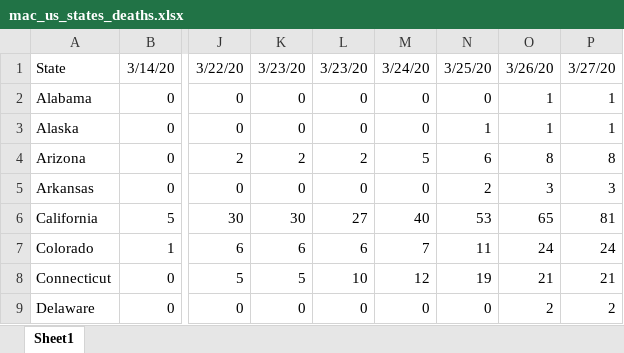
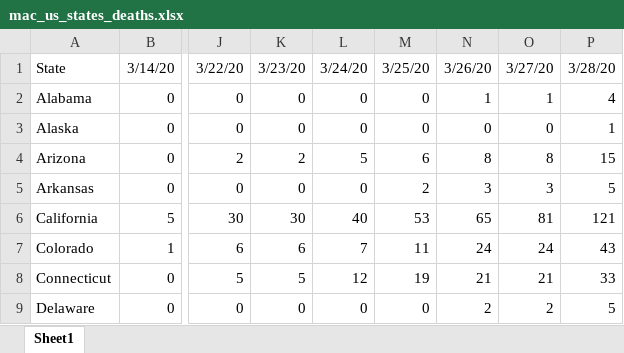
Before and after one commit to meridian-school-computer-science/covid-19, an Excel workbook: mac_us_states_deaths.xlsx, sheet Sheet1, drawn as a sheet; only a part is shown, gaps mark what is left out; values as stored, in another font and other column widths than the file's, no borders; the diff covers the shown part only; the diff names each change by its address in the sheet, - before the commit and + after, or states it on an @@ line.

```diff
--- a/mac_us_states_deaths.xlsx (sheet Sheet1)
+++ b/mac_us_states_deaths.xlsx (sheet Sheet1)
-L1: 3/23/20
+L1: 3/24/20
-M1: 3/24/20
+M1: 3/25/20
-N1: 3/25/20
+N1: 3/26/20
-O1: 3/26/20
+O1: 3/27/20
-P1: 3/27/20
+P1: 3/28/20
-N2: 0
+N2: 1
-P2: 1
+P2: 4
-N3: 1
+N3: 0
-O3: 1
+O3: 0
-L4: 2
+L4: 5
-M4: 5
+M4: 6
-N4: 6
+N4: 8
-P4: 8
+P4: 15
-M5: 0
+M5: 2
-N5: 2
+N5: 3
-P5: 3
+P5: 5
-L6: 27
+L6: 40
-M6: 40
+M6: 53
-N6: 53
+N6: 65
-O6: 65
+O6: 81
-P6: 81
+P6: 121
-L7: 6
+L7: 7
-M7: 7
+M7: 11
-N7: 11
+N7: 24
-P7: 24
+P7: 43
-L8: 10
+L8: 12
-M8: 12
+M8: 19
-N8: 19
+N8: 21
-P8: 21
+P8: 33
-N9: 0
+N9: 2
-P9: 2
+P9: 5
```
Also changed, not shown: 121 edited cells elsewhere in this sheet, 7 other files.
